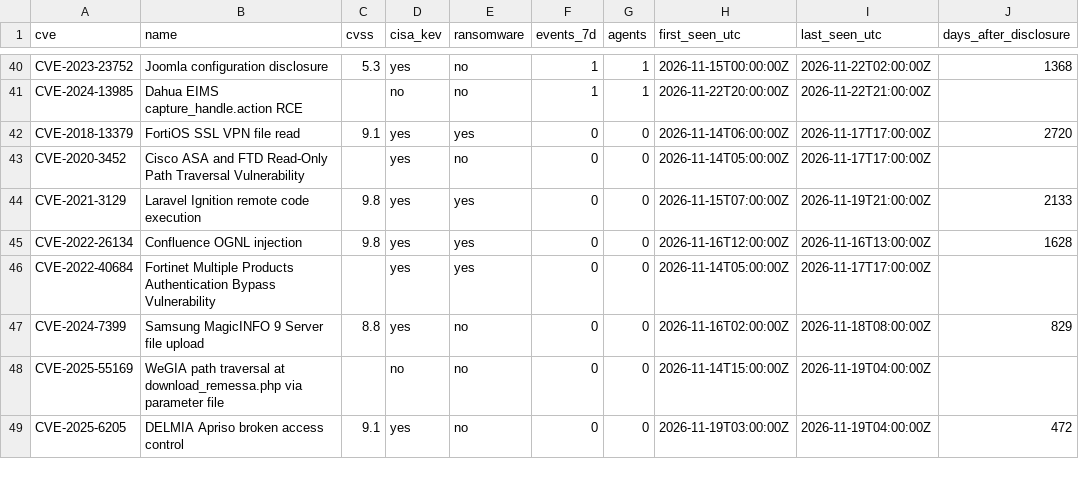
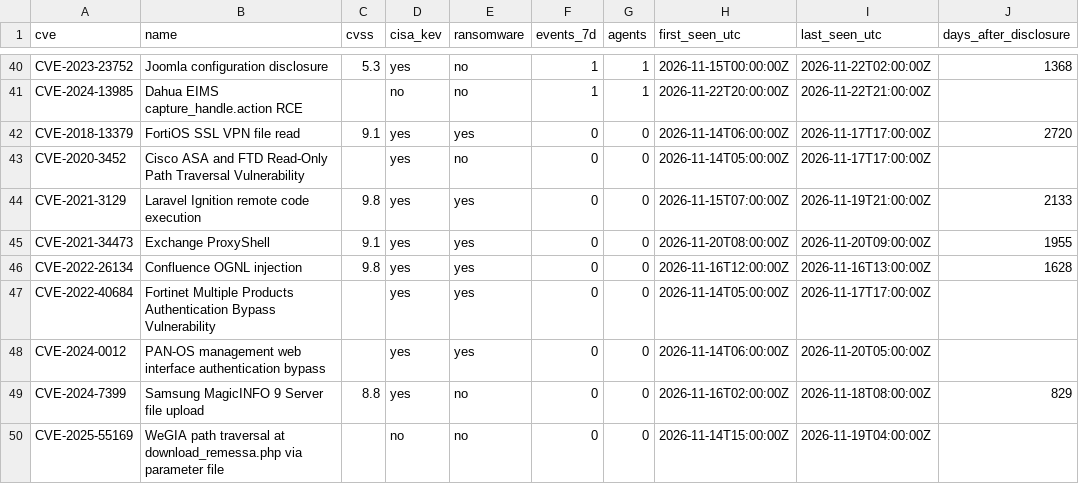
Before and after one commit to olizimmermann/decoyra-threatfeed, a CSV file: intel/cves.csv, drawn as a sheet; only a part is shown, gaps mark what is left out; the shorter side is filled out with more unchanged rows; the diff covers the shown part only.

```diff
--- a/intel/cves.csv
+++ b/intel/cves.csv
@@ -44,4 +44,6 @@ CVE-2020-3452,Cisco ASA and FTD Read-Only Path Traversal Vulnerability,,yes,no,0
 CVE-2021-3129,Laravel Ignition remote code execution,9.8,yes,yes,0,0,2026-11-15T07:00:00Z,2026-11-19T21:00:00Z,2133
+CVE-2021-34473,Exchange ProxyShell,9.1,yes,yes,0,0,2026-11-20T08:00:00Z,2026-11-20T09:00:00Z,1955
 CVE-2022-26134,Confluence OGNL injection,9.8,yes,yes,0,0,2026-11-16T12:00:00Z,2026-11-16T13:00:00Z,1628
 CVE-2022-40684,Fortinet Multiple Products Authentication Bypass Vulnerability,,yes,yes,0,0,2026-11-14T05:00:00Z,2026-11-17T17:00:00Z,
+CVE-2024-0012,PAN-OS management web interface authentication bypass,,yes,yes,0,0,2026-11-14T06:00:00Z,2026-11-20T05:00:00Z,
 CVE-2024-7399,Samsung MagicINFO 9 Server file upload,8.8,yes,no,0,0,2026-11-16T02:00:00Z,2026-11-18T08:00:00Z,829
```
Also changed, not shown: 6 added rows, 6 removed rows and 24 edited cells elsewhere in this file, iocs/iocs.csv, lists/bans.csv, 25 other files.
